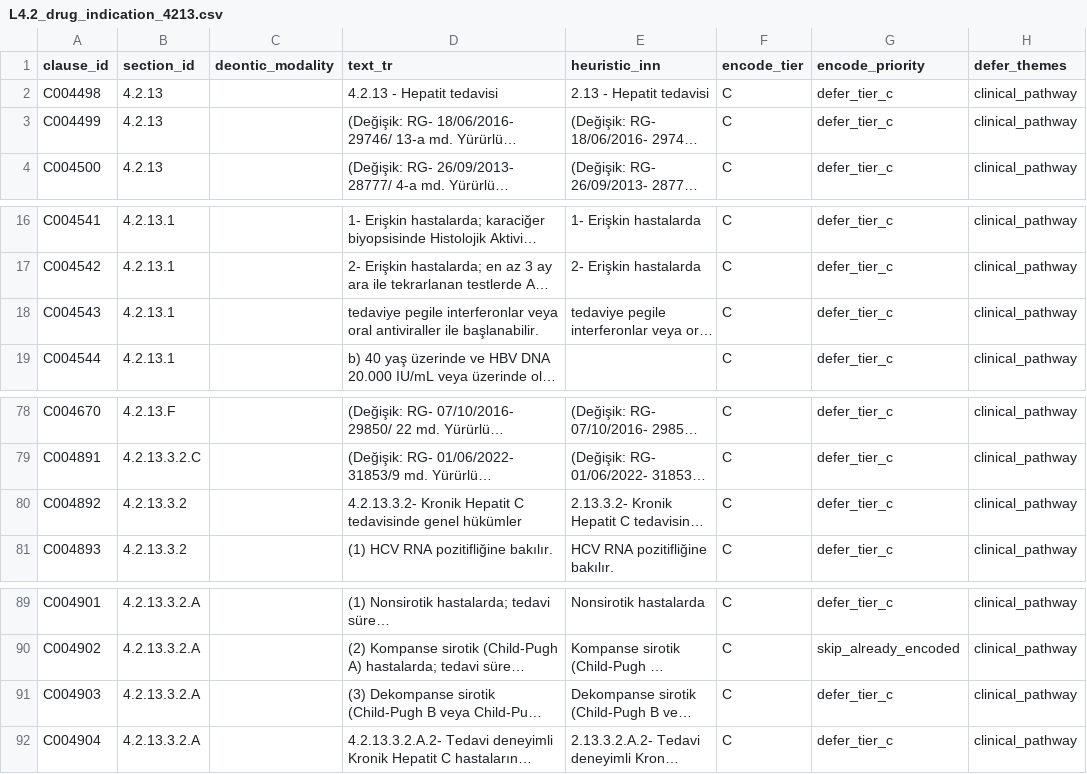
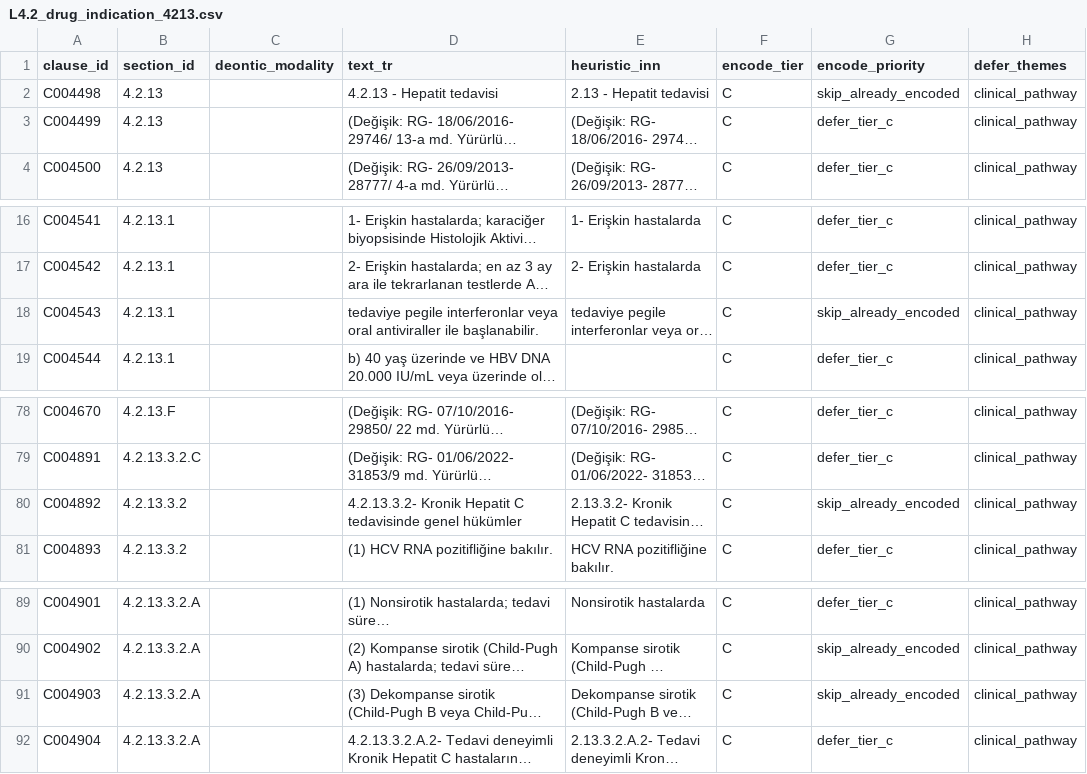
Before and after one commit to Safa675/Bilun, a CSV file: data/gazette/prose_corpus/L4.2_drug_indication_4213.csv, drawn as a sheet; only a part is shown, gaps mark what is left out; long unchanged cells end in …; the diff names each change by its address in the sheet, - before the commit and + after, or states it on an @@ line.

```diff
--- a/data/gazette/prose_corpus/L4.2_drug_indication_4213.csv
+++ b/data/gazette/prose_corpus/L4.2_drug_indication_4213.csv
-G2 (encode_priority): defer_tier_c
+G2 (encode_priority): skip_already_encoded
-G18 (encode_priority): defer_tier_c
+G18 (encode_priority): skip_already_encoded
-G80 (encode_priority): defer_tier_c
+G80 (encode_priority): skip_already_encoded
-G91 (encode_priority): defer_tier_c
+G91 (encode_priority): skip_already_encoded
```
Also changed, not shown: data/gazette/prose_corpus/L4.2_drug_indication_4.2.14.C.csv, data/gazette/prose_corpus/L4.2_drug_indication_4201.csv, 25 other files.
